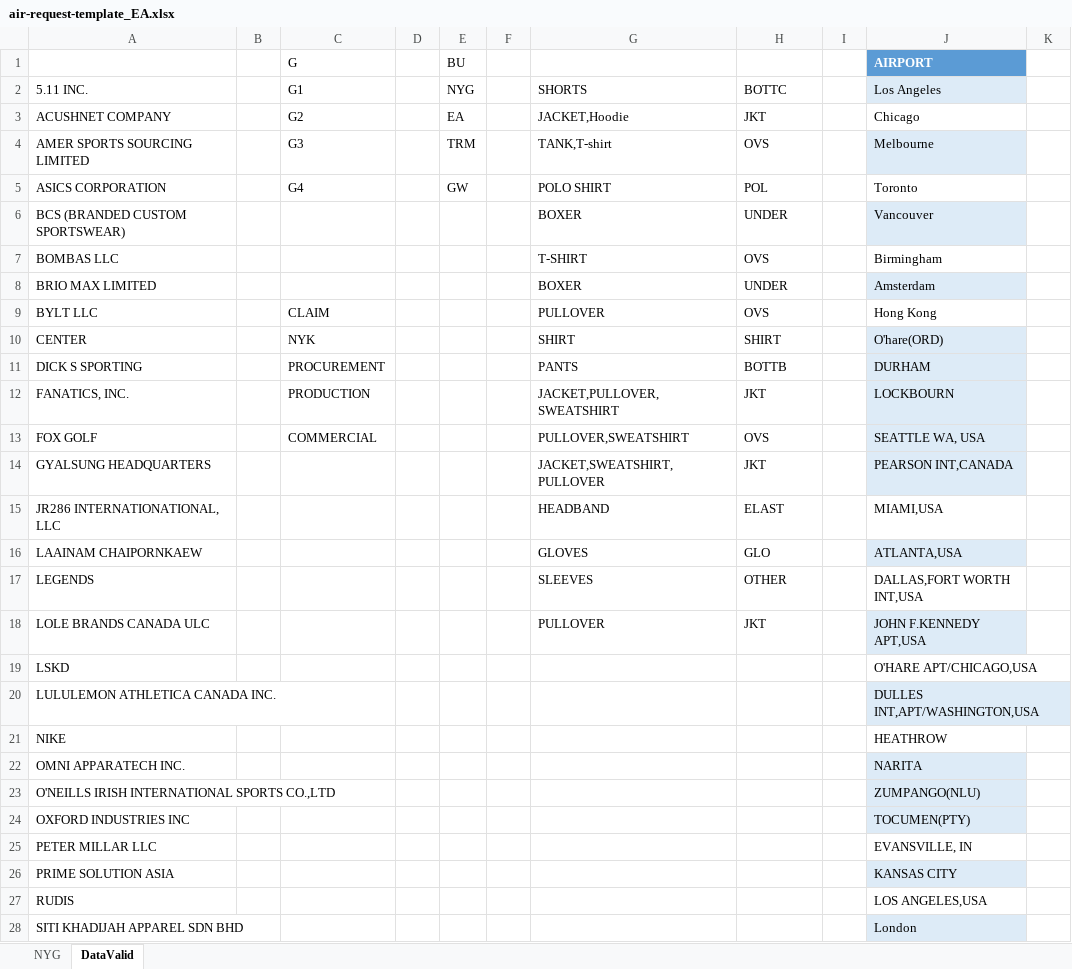
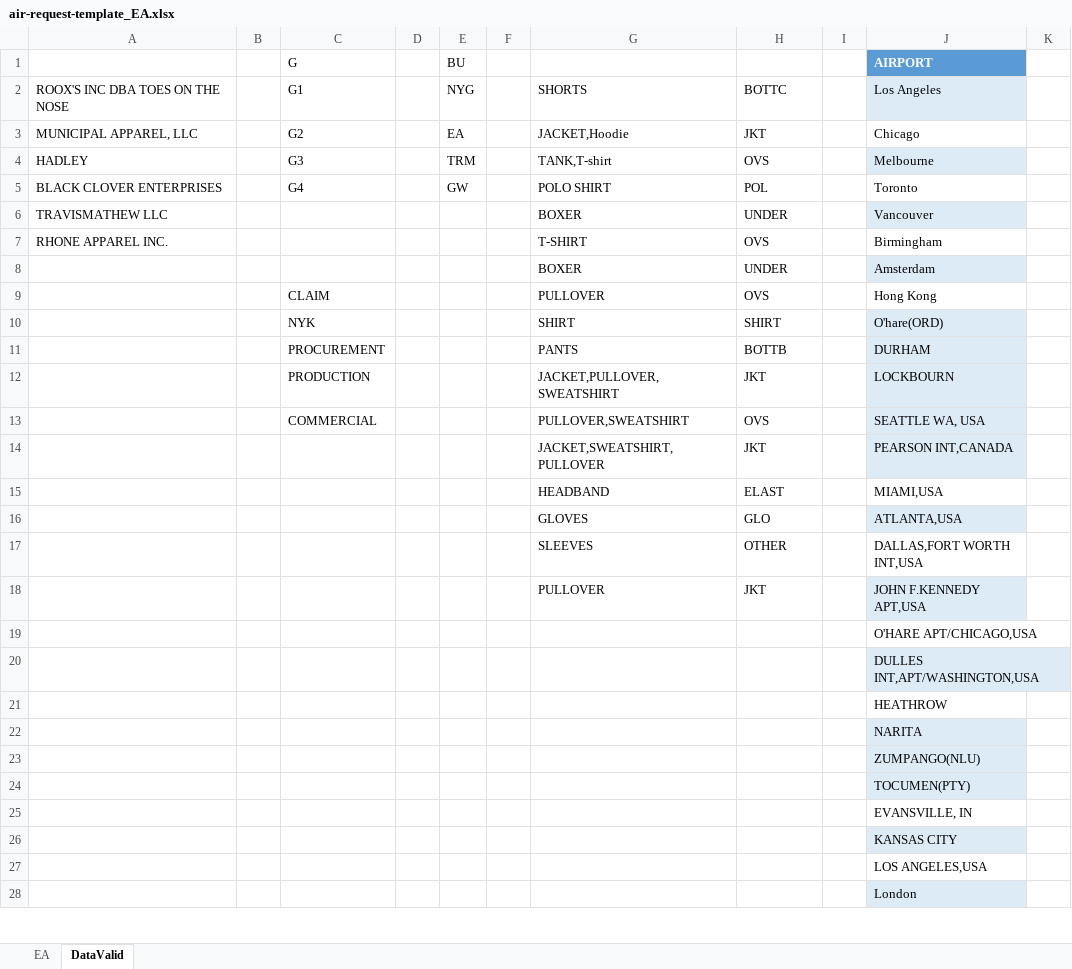
Before and after one commit to thanchanokp-source/air-request-system, an Excel workbook: public/air-request-template_EA.xlsx, sheet DataValid, drawn as a sheet; only a part is shown; values as stored, in another font and other column widths than the file's, no borders; table styles not drawn; the diff covers the shown part only; the diff names each change by its address in the sheet, - before the commit and + after, or states it on an @@ line.

```diff
--- a/public/air-request-template_EA.xlsx (sheet DataValid)
+++ b/public/air-request-template_EA.xlsx (sheet DataValid)
-sheet tab: NYG
+sheet tab: EA
-A2 (BRAND_NAME): 5.11 INC.
+A2 (BRAND_NAME): ROOX'S INC DBA TOES ON THE NOSE
-A3 (BRAND_NAME): ACUSHNET COMPANY
+A3 (BRAND_NAME): MUNICIPAL APPAREL, LLC
-A4 (BRAND_NAME): AMER SPORTS SOURCING LIMITED
+A4 (BRAND_NAME): HADLEY
-A5 (BRAND_NAME): ASICS CORPORATION
+A5 (BRAND_NAME): BLACK CLOVER ENTERPRISES
-A6 (BRAND_NAME): BCS (BRANDED CUSTOM SPORTSWEAR)
+A6 (BRAND_NAME): TRAVISMATHEW LLC
-A7 (BRAND_NAME): BOMBAS LLC
+A7 (BRAND_NAME): RHONE APPAREL INC.
-A8 (BRAND_NAME): BRIO MAX LIMITED
+A8 (BRAND_NAME): (empty)
-A9 (BRAND_NAME): BYLT LLC
+A9 (BRAND_NAME): (empty)
-A10 (BRAND_NAME): CENTER
+A10 (BRAND_NAME): (empty)
-A11 (BRAND_NAME): DICK S SPORTING
+A11 (BRAND_NAME): (empty)
-A12 (BRAND_NAME): FANATICS, INC.
+A12 (BRAND_NAME): (empty)
-A13 (BRAND_NAME): FOX GOLF
+A13 (BRAND_NAME): (empty)
-A14 (BRAND_NAME): GYALSUNG HEADQUARTERS
+A14 (BRAND_NAME): (empty)
-A15 (BRAND_NAME): JR286 INTERNATIONATIONAL, LLC
+A15 (BRAND_NAME): (empty)
-A16 (BRAND_NAME): LAAINAM CHAIPORNKAEW
+A16 (BRAND_NAME): (empty)
-A17 (BRAND_NAME): LEGENDS
+A17 (BRAND_NAME): (empty)
-A18 (BRAND_NAME): LOLE BRANDS CANADA ULC
+A18 (BRAND_NAME): (empty)
-A19 (BRAND_NAME): LSKD
+A19 (BRAND_NAME): (empty)
-A20 (BRAND_NAME): LULULEMON ATHLETICA CANADA INC.
+A20 (BRAND_NAME): (empty)
-A21 (BRAND_NAME): NIKE
+A21 (BRAND_NAME): (empty)
-A22 (BRAND_NAME): OMNI APPARATECH INC.
+A22 (BRAND_NAME): (empty)
-A23 (BRAND_NAME): O'NEILLS IRISH INTERNATIONAL SPORTS CO.,LTD
+A23 (BRAND_NAME): (empty)
-A24 (BRAND_NAME): OXFORD INDUSTRIES INC
+A24 (BRAND_NAME): (empty)
-A25 (BRAND_NAME): PETER MILLAR LLC
+A25 (BRAND_NAME): (empty)
-A26 (BRAND_NAME): PRIME SOLUTION ASIA
+A26 (BRAND_NAME): (empty)
-A27 (BRAND_NAME): RUDIS
+A27 (BRAND_NAME): (empty)
-A28 (BRAND_NAME): SITI KHADIJAH APPAREL SDN BHD
+A28 (BRAND_NAME): (empty)
```
Also changed, not shown: 13 removed rows and 3 edited cells elsewhere in this sheet, 1 other file.
